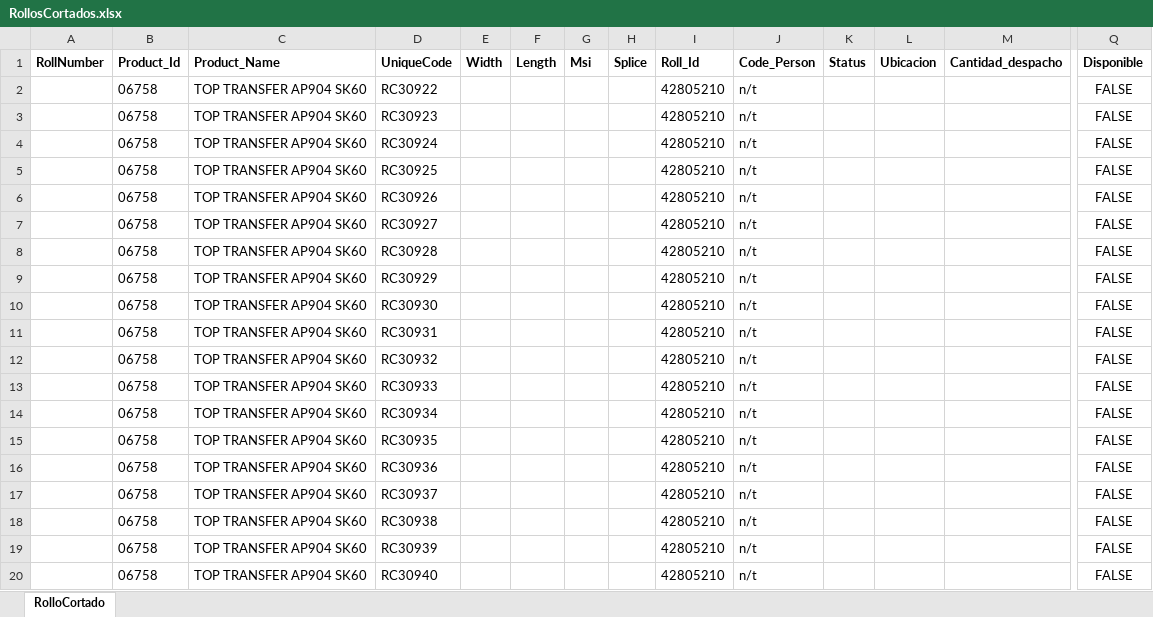
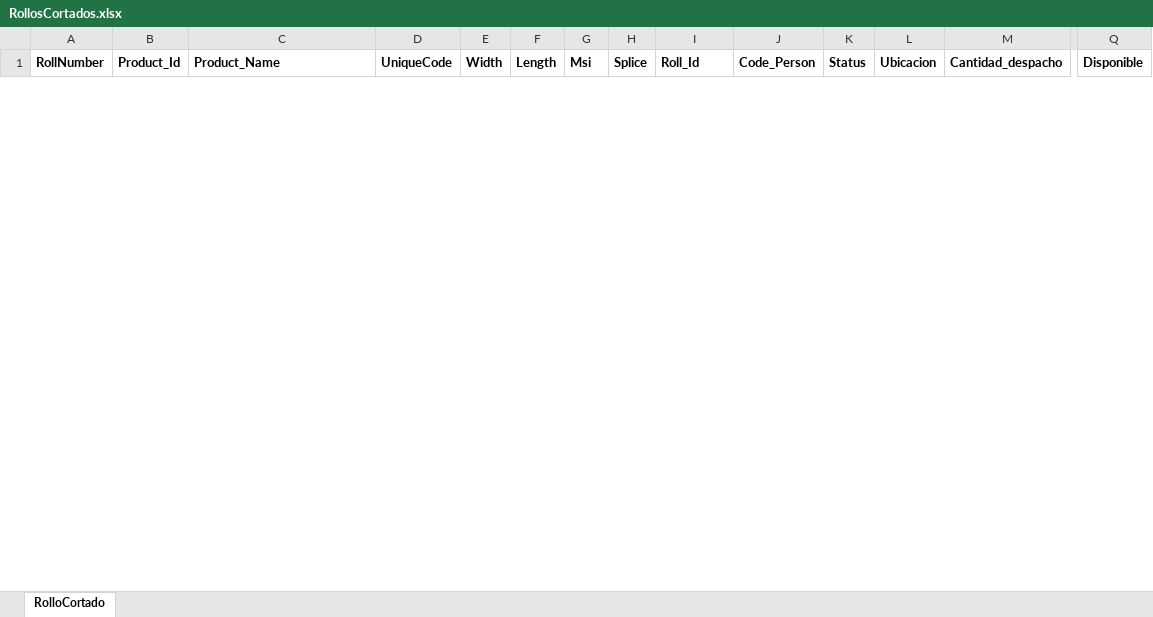
Before and after one commit to nelson-etiquetas2023/ritrama2025, an Excel workbook: bin/Debug/net9.0-windows/RollosCortados.xlsx, sheet RolloCortado, drawn as a sheet; only a part is shown, gaps mark what is left out; values as stored, in another font and other column widths than the file's, no borders; removed rows and columns are numbered as before the commit, all else as after; rows hold the shown columns only; the diff covers the shown part only; the diff names each change by its address in the sheet, - before the commit and + after, or states it on an @@ line.

```diff
--- a/bin/Debug/net9.0-windows/RollosCortados.xlsx (sheet RolloCortado)
+++ b/bin/Debug/net9.0-windows/RollosCortados.xlsx (sheet RolloCortado)
-row 2:  | 06758 | TOP TRANSFER AP904 SK60 | RC30922 |  |  |  |  | 42805210 | n/t |  |  |  | FALSE
-row 3:  | 06758 | TOP TRANSFER AP904 SK60 | RC30923 |  |  |  |  | 42805210 | n/t |  |  |  | FALSE
-row 4:  | 06758 | TOP TRANSFER AP904 SK60 | RC30924 |  |  |  |  | 42805210 | n/t |  |  |  | FALSE
-row 5:  | 06758 | TOP TRANSFER AP904 SK60 | RC30925 |  |  |  |  | 42805210 | n/t |  |  |  | FALSE
-row 6:  | 06758 | TOP TRANSFER AP904 SK60 | RC30926 |  |  |  |  | 42805210 | n/t |  |  |  | FALSE
-row 7:  | 06758 | TOP TRANSFER AP904 SK60 | RC30927 |  |  |  |  | 42805210 | n/t |  |  |  | FALSE
-row 8:  | 06758 | TOP TRANSFER AP904 SK60 | RC30928 |  |  |  |  | 42805210 | n/t |  |  |  | FALSE
-row 9:  | 06758 | TOP TRANSFER AP904 SK60 | RC30929 |  |  |  |  | 42805210 | n/t |  |  |  | FALSE
-row 10:  | 06758 | TOP TRANSFER AP904 SK60 | RC30930 |  |  |  |  | 42805210 | n/t |  |  |  | FALSE
-row 11:  | 06758 | TOP TRANSFER AP904 SK60 | RC30931 |  |  |  |  | 42805210 | n/t |  |  |  | FALSE
-row 12:  | 06758 | TOP TRANSFER AP904 SK60 | RC30932 |  |  |  |  | 42805210 | n/t |  |  |  | FALSE
-row 13:  | 06758 | TOP TRANSFER AP904 SK60 | RC30933 |  |  |  |  | 42805210 | n/t |  |  |  | FALSE
-row 14:  | 06758 | TOP TRANSFER AP904 SK60 | RC30934 |  |  |  |  | 42805210 | n/t |  |  |  | FALSE
-row 15:  | 06758 | TOP TRANSFER AP904 SK60 | RC30935 |  |  |  |  | 42805210 | n/t |  |  |  | FALSE
-row 16:  | 06758 | TOP TRANSFER AP904 SK60 | RC30936 |  |  |  |  | 42805210 | n/t |  |  |  | FALSE
-row 17:  | 06758 | TOP TRANSFER AP904 SK60 | RC30937 |  |  |  |  | 42805210 | n/t |  |  |  | FALSE
-row 18:  | 06758 | TOP TRANSFER AP904 SK60 | RC30938 |  |  |  |  | 42805210 | n/t |  |  |  | FALSE
-row 19:  | 06758 | TOP TRANSFER AP904 SK60 | RC30939 |  |  |  |  | 42805210 | n/t |  |  |  | FALSE
-row 20:  | 06758 | TOP TRANSFER AP904 SK60 | RC30940 |  |  |  |  | 42805210 | n/t |  |  |  | FALSE
```
Also changed, not shown: 50 added rows and 33 removed rows elsewhere in this sheet, 52 other files.
